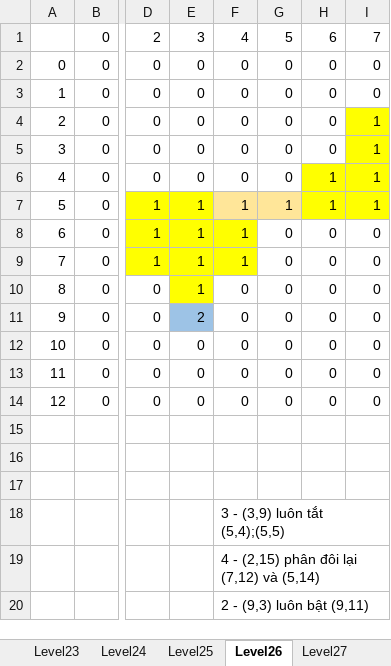
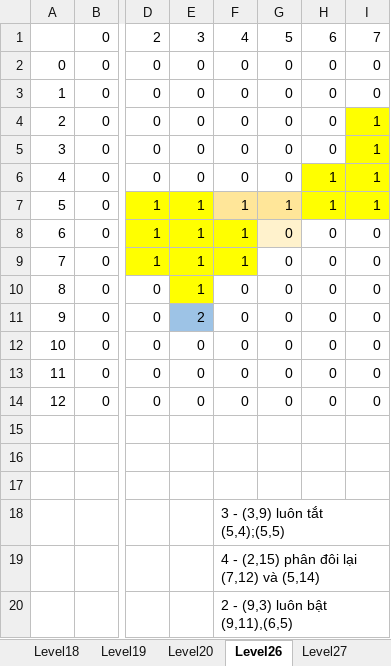
Before and after one commit to hcnhatnam/Assignment1AI, an Excel workbook: Data/Book1.xlsx, sheet Level26, drawn as a sheet; only a part is shown, gaps mark what is left out; values as stored, in another font and other column widths than the file's, no borders; the diff names each change by its address in the sheet, - before the commit and + after, or states it on an @@ line.

```diff
--- a/Data/Book1.xlsx (sheet Level26)
+++ b/Data/Book1.xlsx (sheet Level26)
-sheet tab: Level23
-sheet tab: Level24
-sheet tab: Level25
-G8 fill: none
+G8 fill: #FFF2CC
-F20: 2 - (9,3) luôn bật (9,11)
+F20: 2 - (9,3) luôn bật (9,11),(6,5)
```
Also changed, not shown: sheet Level33, sheet Level31, other sheet tabs.
